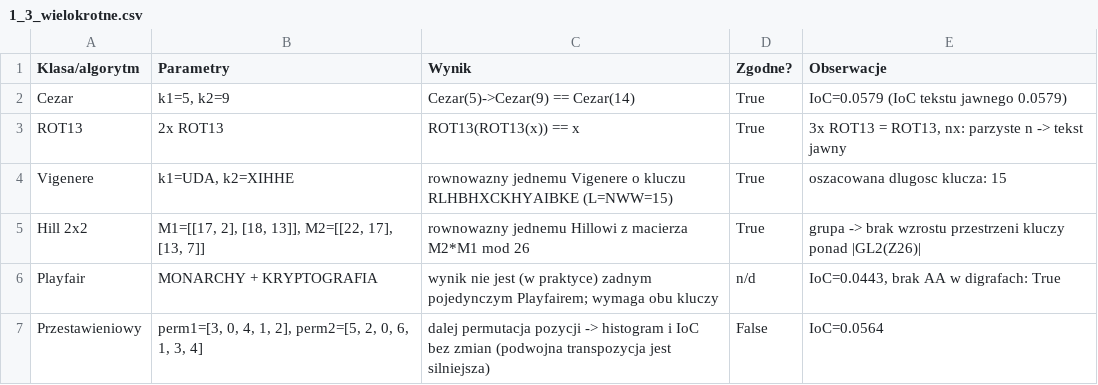
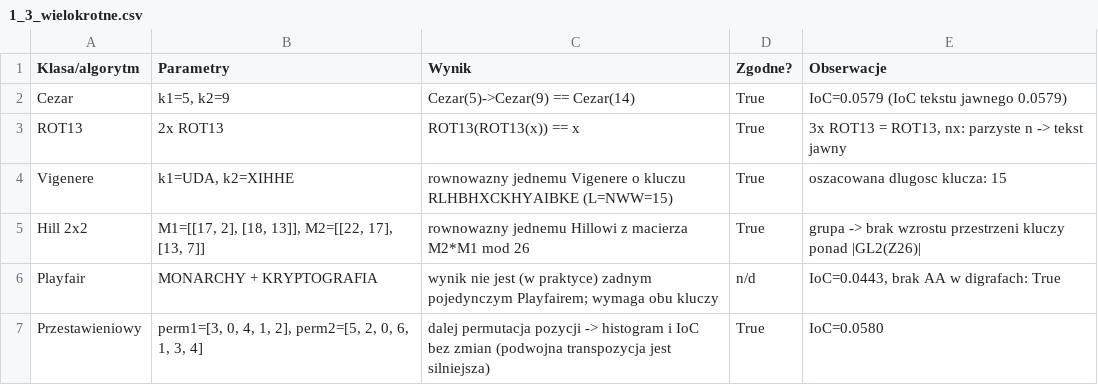
Before and after one commit to dembol23/WUST, a CSV file: S5/cybersecurity/L1/wyniki/1_3_wielokrotne.csv, drawn as a sheet.

```diff
--- a/S5/cybersecurity/L1/wyniki/1_3_wielokrotne.csv
+++ b/S5/cybersecurity/L1/wyniki/1_3_wielokrotne.csv
@@ -6,2 +6,2 @@ Hill 2x2,"M1=[[17, 2], [18, 13]], M2=[[22, 17], [13, 7]]",rownowazny jednemu Hil
 Playfair,MONARCHY + KRYPTOGRAFIA,wynik nie jest (w praktyce) zadnym pojedynczym Playfairem; wymaga obu kluczy,n/d,"IoC=0.0443, brak AA w digrafach: True"
-Przestawieniowy,"perm1=[3, 0, 4, 1, 2], perm2=[5, 2, 0, 6, 1, 3, 4]",dalej permutacja pozycji -> histogram i IoC bez zmian (podwojna transpozycja jest silniejsza),False,IoC=0.0564
+Przestawieniowy,"perm1=[3, 0, 4, 1, 2], perm2=[5, 2, 0, 6, 1, 3, 4]",dalej permutacja pozycji -> histogram i IoC bez zmian (podwojna transpozycja jest silniejsza),True,IoC=0.0580
```
Also changed, not shown: S5/cybersecurity/L1/wyniki/2_7_autokorelacja.csv, 2 other files.
